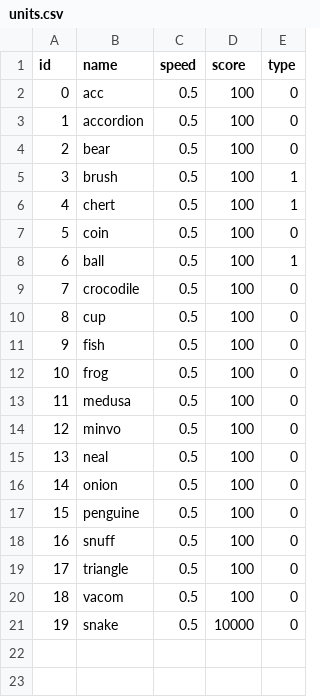
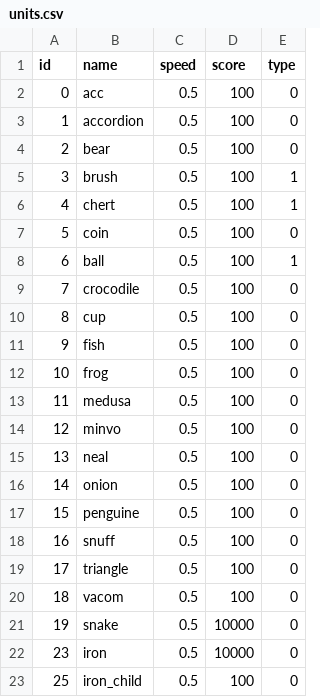
Before and after one commit to nonothing/Dyna-Blaster-cocos2dx, a CSV file: Resources/gamedata/units.csv, drawn as a sheet; the diff names each change by its address in the sheet, - before the commit and + after, or states it on an @@ line.

Commit message:
added iron boss

```diff
--- a/Resources/gamedata/units.csv
+++ b/Resources/gamedata/units.csv
+row 22: 23 | iron | 0.5 | 10000 | 0
+row 23: 25 | iron_child | 0.5 | 100 | 0
```
Also changed, not shown: 16 other files.
